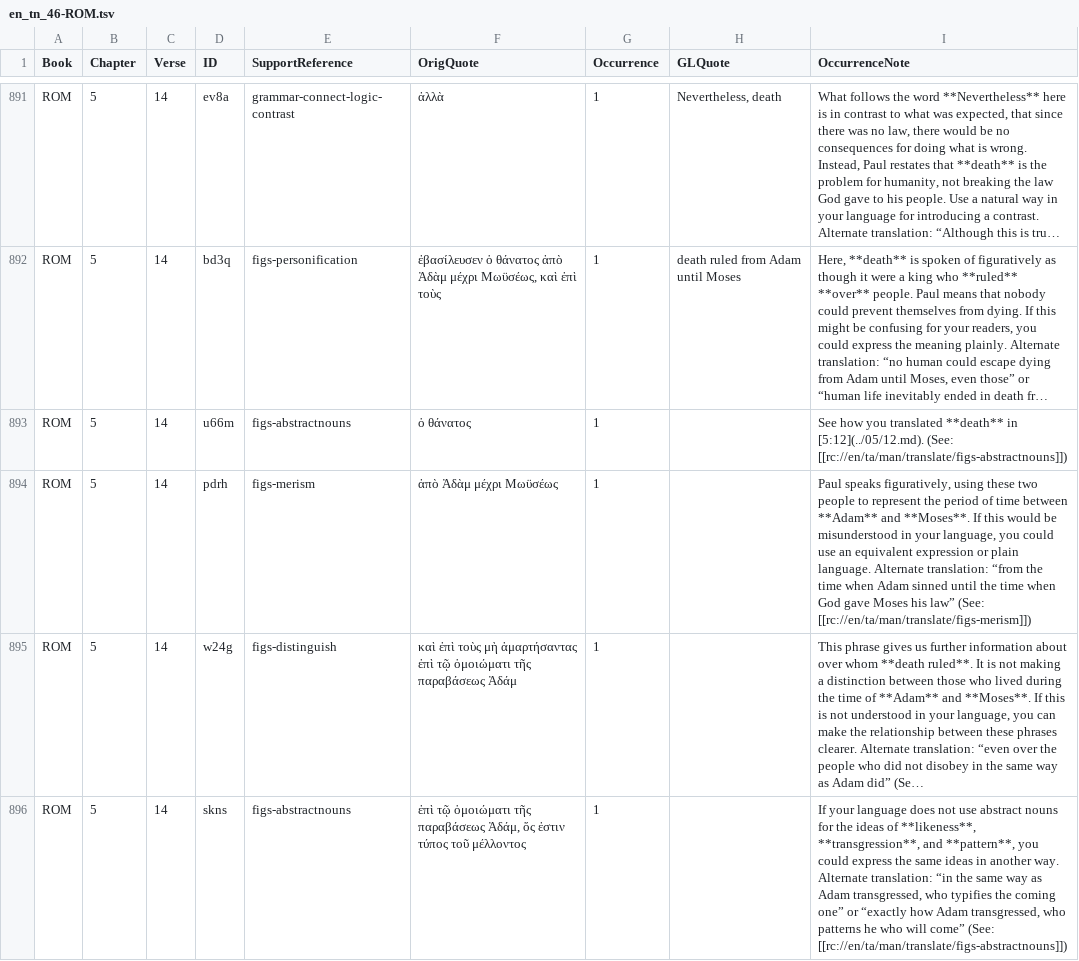
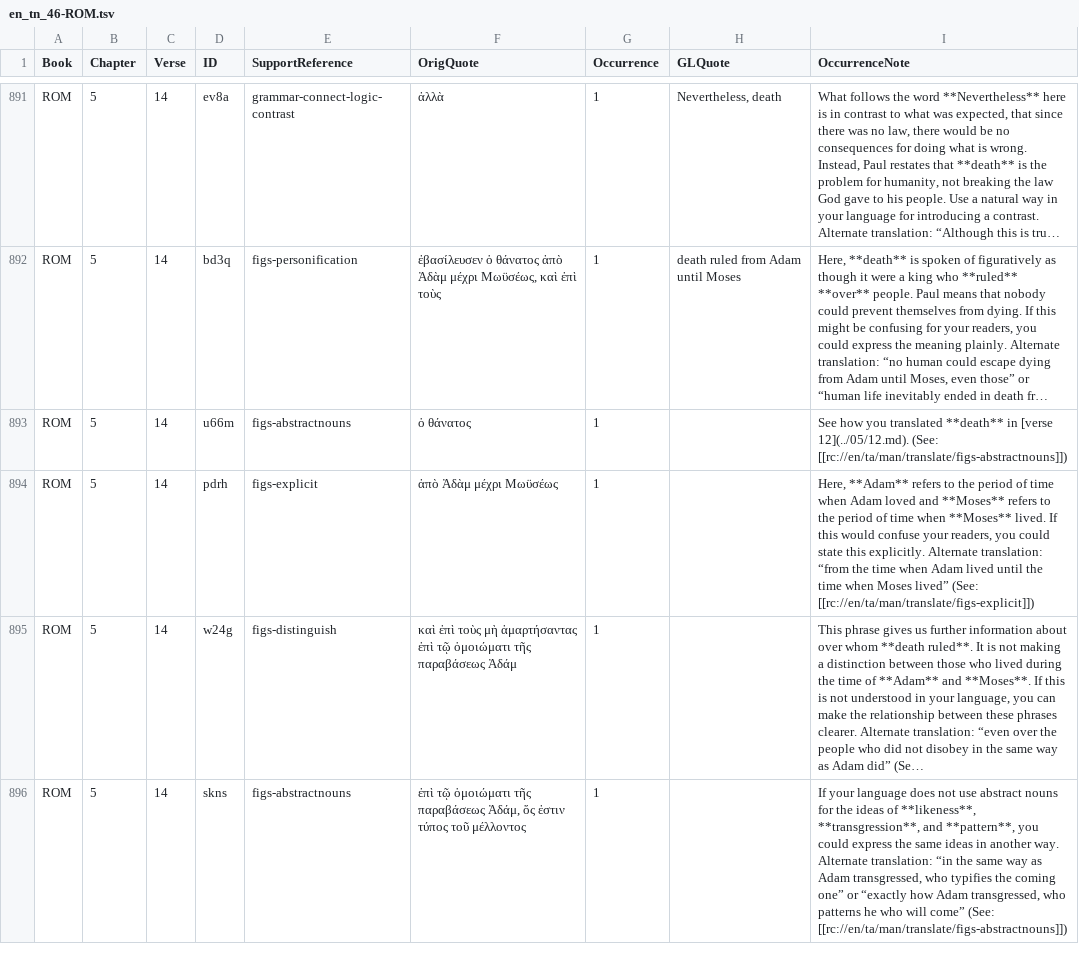
Before and after one commit to richmahn/en_tn, a TSV file: en_tn_46-ROM.tsv, drawn as a sheet; only a part is shown, gaps mark what is left out; long unchanged cells end in …; the diff names each change by its address in the sheet, - before the commit and + after, or states it on an @@ line.

Commit message:
Edit 'en_tn_46-ROM.tsv' using 'tc-create-app'

```diff
--- a/en_tn_46-ROM.tsv
+++ b/en_tn_46-ROM.tsv
-I893 (OccurrenceNote): …**death** in [5:12](../05/12.md). (See: [[rc://en/ta/man/translate/figs-abstractnouns]])
+I893 (OccurrenceNote): …**death** in [verse 12](../05/12.md). (See: [[rc://en/ta/man/translate/figs-abstractnouns]])
-E894 (SupportReference): figs-merism
+E894 (SupportReference): figs-explicit
-I894 (OccurrenceNote): Paul speaks figuratively, using these two people to represent the period of time between **Adam** and **Moses**. If this would be misunderstood in your language, you could use an equivalent expression or plain language. Alternate translation: “from the time when Adam sinned until the time when God gave Moses his law” (See: [[rc://en/ta/man/translate/figs-merism]])
+I894 (OccurrenceNote): Here, **Adam** refers to the period of time when Adam loved and **Moses** refers to the period of time when **Moses** lived. If this would confuse your readers, you could state this explicitly. Alternate translation: “from the time when Adam lived until the time when Moses lived” (See: [[rc://en/ta/man/translate/figs-explicit]])
```
